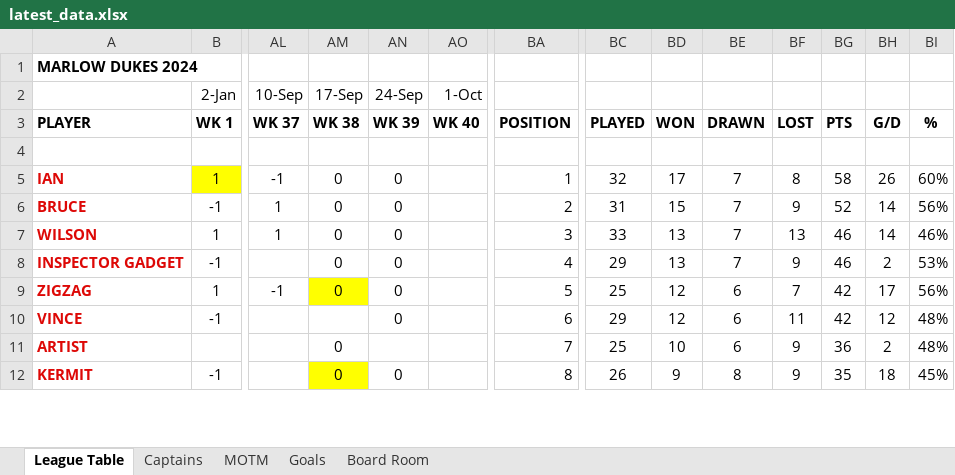
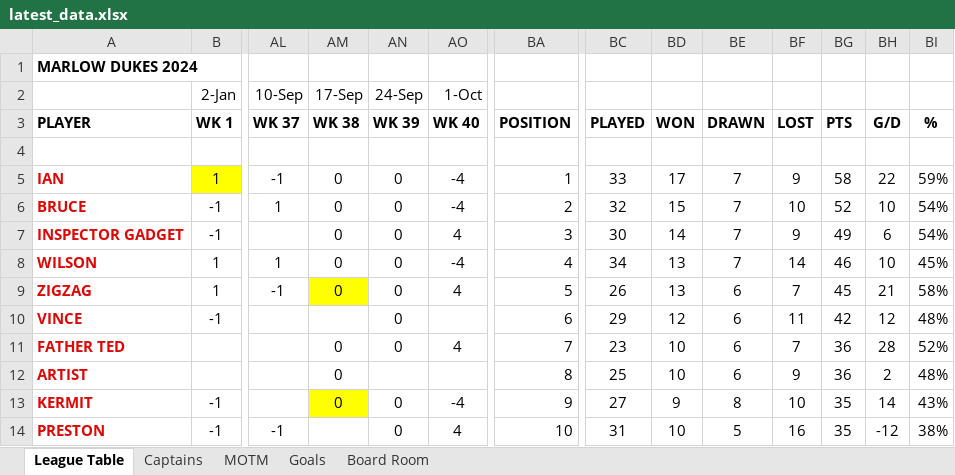
Before and after one commit to stateside2/marlow-dukes, an Excel workbook: data/latest_data.xlsx, sheet League Table, drawn as a sheet; only a part is shown, gaps mark what is left out; values as stored, in another font and other column widths than the file's, no borders; removed rows and columns are numbered as before the commit, all else as after; rows hold the shown columns only; the diff covers the shown part only; the diff names each change by its address in the sheet, - before the commit and + after, or states it on an @@ line.

Commit message:
Week 40 latest data

```diff
--- a/data/latest_data.xlsx (sheet League Table)
+++ b/data/latest_data.xlsx (sheet League Table)
-AO5:AO6 (1-Oct): (empty)
+AO5:AO6 (1-Oct): -4
-BC5: 32
+BC5: 33
-BF5: 8
+BF5: 9
-BH5: 26
+BH5: 22
-BI5: 60%
+BI5: 59%
-BC6: 31
+BC6: 32
-BF6: 9
+BF6: 10
-BH6: 14
+BH6: 10
-BI6: 56%
+BI6: 54%
+row 7: INSPECTOR GADGET | -1 |  | 0 | 0 | 4 | 3 | 30 | 14 | 7 | 9 | 49 | 6 | 54%
-AO8 (1-Oct): (empty)
+AO8 (1-Oct): -4
-BA8: 3
+BA8: 4
-BC8: 33
+BC8: 34
-BF8: 13
+BF8: 14
-BH8: 14
+BH8: 10
-BI8: 46%
+BI8: 45%
-row 8: INSPECTOR GADGET | -1 |  | 0 | 0 |  | 4 | 29 | 13 | 7 | 9 | 46 | 2 | 53%
-AO9 (1-Oct): (empty)
+AO9 (1-Oct): 4
-BC9: 25
+BC9: 26
-BD9: 12
+BD9: 13
-BG9: 42
+BG9: 45
-BH9: 17
+BH9: 21
-BI9: 56%
+BI9: 58%
+row 11: FATHER TED |  |  | 0 | 0 | 4 | 7 | 23 | 10 | 6 | 7 | 36 | 28 | 52%
-BA12: 7
+BA12: 8
-AO13 (1-Oct): (empty)
+AO13 (1-Oct): -4
-BA13: 8
+BA13: 9
-BC13: 26
+BC13: 27
-BF13: 9
+BF13: 10
-BH13: 18
+BH13: 14
-BI13: 45%
+BI13: 43%
+row 14: PRESTON | -1 | -1 |  | 0 | 4 | 10 | 31 | 10 | 5 | 16 | 35 | -12 | 38%
```
Also changed, not shown: 5 added rows, 7 removed rows, 40 edited cells and cell formats elsewhere in this sheet, sheet MOTM, sheet Board Room, sheet Captains, sheet Goals, formulas that keep their value, hidden cells, 1 other file.
